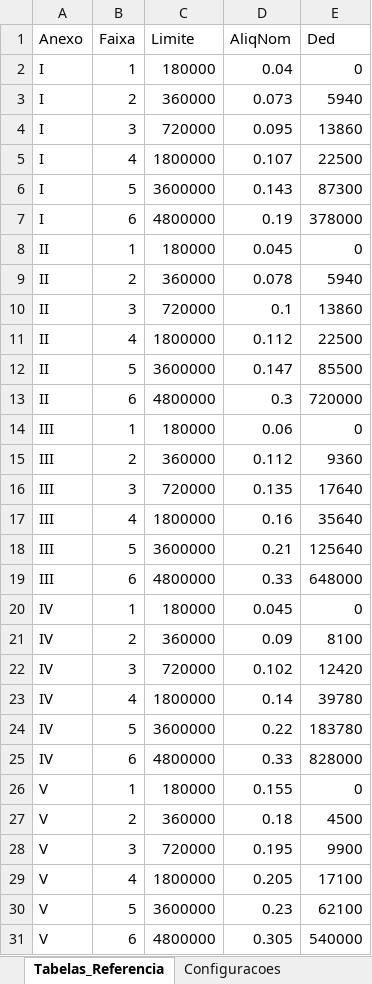
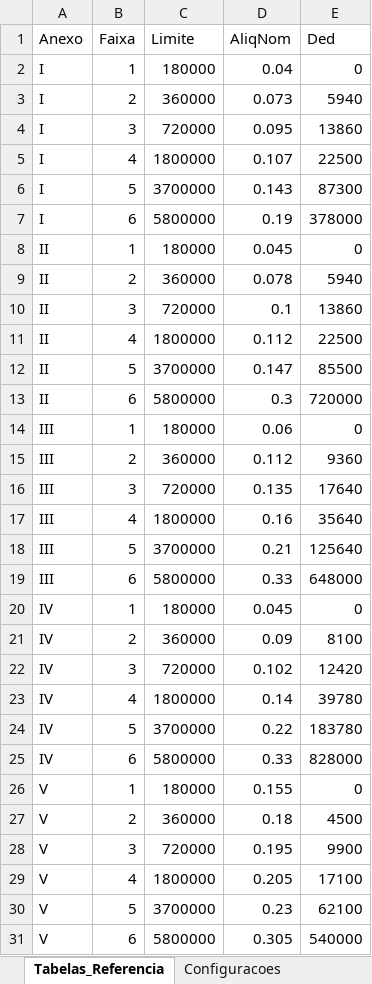
Before and after one commit to pandarosan/ContabilidadeCamiloSite, an Excel workbook: img/calculadora-simples-nacional-configuracoes.xlsx, sheet Tabelas_Referencia, drawn as a sheet; values as stored, in another font and other column widths than the file's, no borders; the diff names each change by its address in the sheet, - before the commit and + after, or states it on an @@ line.

Commit message:
Update ⚙️ Configurações do Sistema “calculadora_simples”

```diff
--- a/img/calculadora-simples-nacional-configuracoes.xlsx (sheet Tabelas_Referencia)
+++ b/img/calculadora-simples-nacional-configuracoes.xlsx (sheet Tabelas_Referencia)
-C6 (Limite): 3600000
+C6 (Limite): 3700000
-C7 (Limite): 4800000
+C7 (Limite): 5800000
-C12 (Limite): 3600000
+C12 (Limite): 3700000
-C13 (Limite): 4800000
+C13 (Limite): 5800000
-C18 (Limite): 3600000
+C18 (Limite): 3700000
-C19 (Limite): 4800000
+C19 (Limite): 5800000
-C24 (Limite): 3600000
+C24 (Limite): 3700000
-C25 (Limite): 4800000
+C25 (Limite): 5800000
-C30 (Limite): 3600000
+C30 (Limite): 3700000
-C31 (Limite): 4800000
+C31 (Limite): 5800000
```
Also changed, not shown: sheet Configuracoes, formulas that keep their value.
